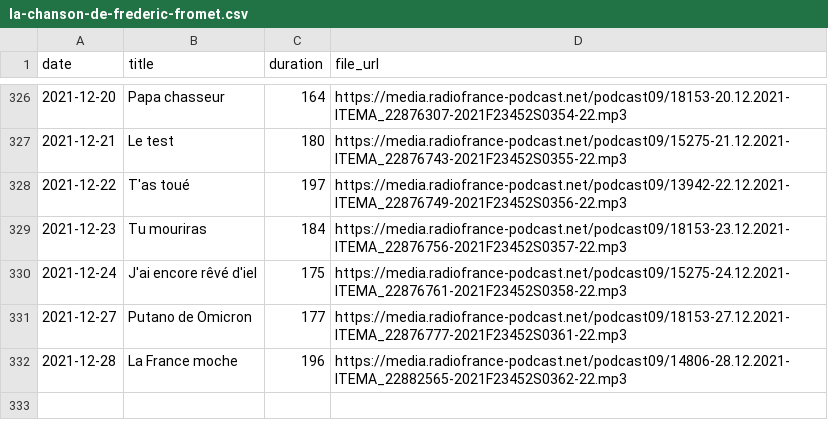
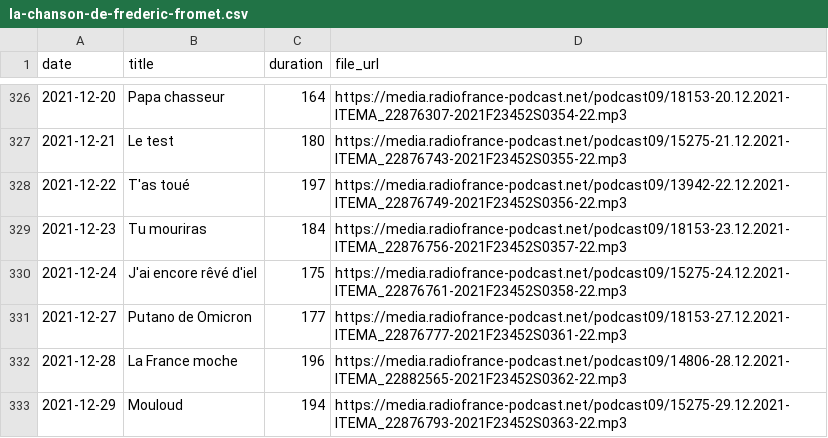
Before and after one commit to ahasverus/franceinter, a CSV file: inst/csv/la-chanson-de-frederic-fromet.csv, drawn as a sheet; only a part is shown, gaps mark what is left out; the diff names each change by its address in the sheet, - before the commit and + after, or states it on an @@ line.

```diff
--- a/inst/csv/la-chanson-de-frederic-fromet.csv
+++ b/inst/csv/la-chanson-de-frederic-fromet.csv
+row 333: 2021-12-29 | Mouloud | 194 | https://media.radiofrance-podcast.net/podcast09/15275-29.12.2021-ITEMA_22876793-2021F23452S0363-22.mp3
```
Also changed, not shown: inst/csv/le-moment-meurice.csv, inst/csv/tanguy-pastureau-maltraite-l-info.csv, 4 other files.
